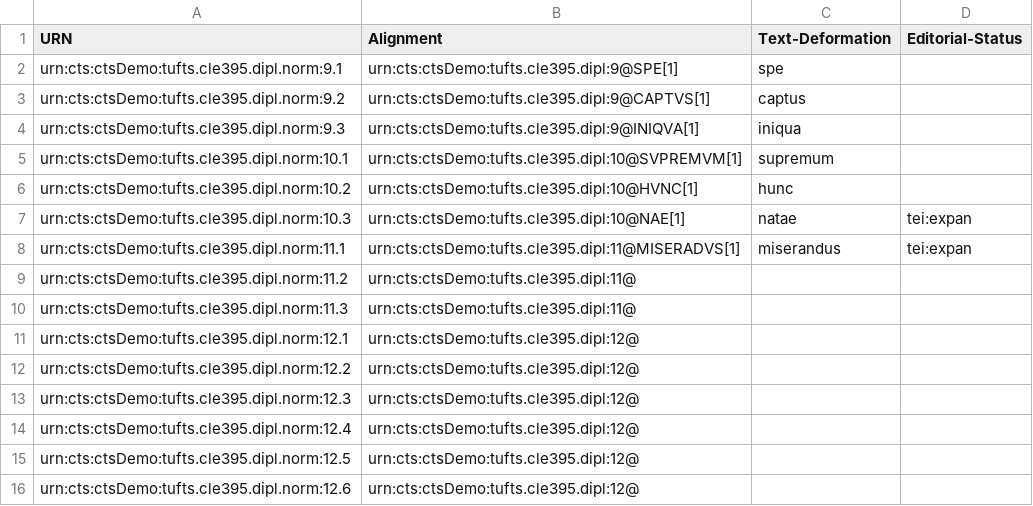
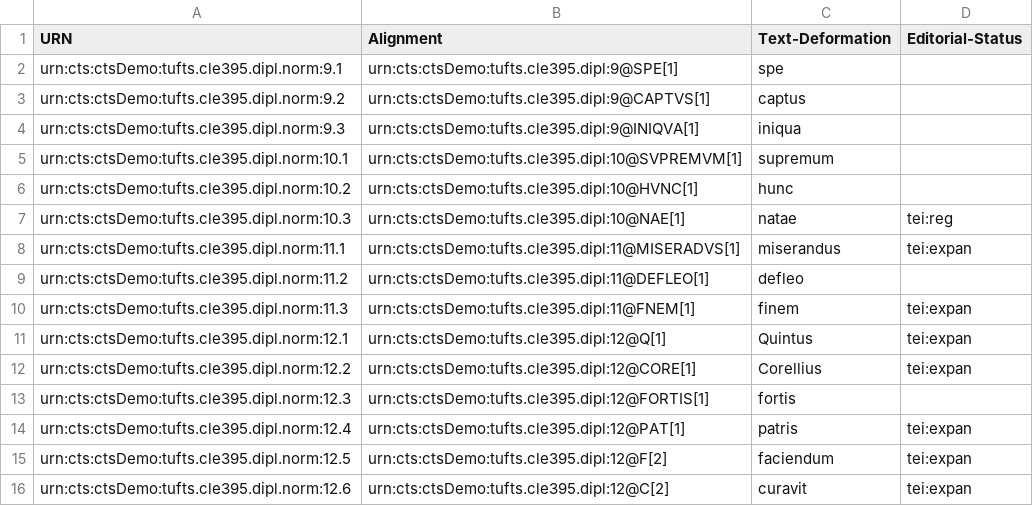
Before and after one commit to Eumaeus/tufts-cts-demo, a CSV file: normalized-9-12.csv, drawn as a sheet.

Commit message:
Update normalized-9-12.csv

```diff
--- a/normalized-9-12.csv
+++ b/normalized-9-12.csv
@@ -6,11 +6,11 @@
 "urn:cts:ctsDemo:tufts.cle395.dipl.norm:10.2","urn:cts:ctsDemo:tufts.cle395.dipl:10@HVNC[1]","hunc",""
-"urn:cts:ctsDemo:tufts.cle395.dipl.norm:10.3","urn:cts:ctsDemo:tufts.cle395.dipl:10@NAE[1]","natae","tei:expan"
+"urn:cts:ctsDemo:tufts.cle395.dipl.norm:10.3","urn:cts:ctsDemo:tufts.cle395.dipl:10@NAE[1]","natae","tei:reg"
 "urn:cts:ctsDemo:tufts.cle395.dipl.norm:11.1","urn:cts:ctsDemo:tufts.cle395.dipl:11@MISERADVS[1]","miserandus","tei:expan"
-"urn:cts:ctsDemo:tufts.cle395.dipl.norm:11.2","urn:cts:ctsDemo:tufts.cle395.dipl:11@","",""
-"urn:cts:ctsDemo:tufts.cle395.dipl.norm:11.3","urn:cts:ctsDemo:tufts.cle395.dipl:11@","",""
-"urn:cts:ctsDemo:tufts.cle395.dipl.norm:12.1","urn:cts:ctsDemo:tufts.cle395.dipl:12@","",""
-"urn:cts:ctsDemo:tufts.cle395.dipl.norm:12.2","urn:cts:ctsDemo:tufts.cle395.dipl:12@","",""
-"urn:cts:ctsDemo:tufts.cle395.dipl.norm:12.3","urn:cts:ctsDemo:tufts.cle395.dipl:12@","",""
-"urn:cts:ctsDemo:tufts.cle395.dipl.norm:12.4","urn:cts:ctsDemo:tufts.cle395.dipl:12@","",""
-"urn:cts:ctsDemo:tufts.cle395.dipl.norm:12.5","urn:cts:ctsDemo:tufts.cle395.dipl:12@","",""
-"urn:cts:ctsDemo:tufts.cle395.dipl.norm:12.6","urn:cts:ctsDemo:tufts.cle395.dipl:12@","",""
+"urn:cts:ctsDemo:tufts.cle395.dipl.norm:11.2","urn:cts:ctsDemo:tufts.cle395.dipl:11@DEFLEO[1]","defleo",""
+"urn:cts:ctsDemo:tufts.cle395.dipl.norm:11.3","urn:cts:ctsDemo:tufts.cle395.dipl:11@FNEM[1]","finem","tei:expan"
+"urn:cts:ctsDemo:tufts.cle395.dipl.norm:12.1","urn:cts:ctsDemo:tufts.cle395.dipl:12@Q[1]","Quintus","tei:expan"
+"urn:cts:ctsDemo:tufts.cle395.dipl.norm:12.2","urn:cts:ctsDemo:tufts.cle395.dipl:12@CORE[1]","Corellius","tei:expan"
+"urn:cts:ctsDemo:tufts.cle395.dipl.norm:12.3","urn:cts:ctsDemo:tufts.cle395.dipl:12@FORTIS[1]","fortis",""
+"urn:cts:ctsDemo:tufts.cle395.dipl.norm:12.4","urn:cts:ctsDemo:tufts.cle395.dipl:12@PAT[1]","patris","tei:expan"
+"urn:cts:ctsDemo:tufts.cle395.dipl.norm:12.5","urn:cts:ctsDemo:tufts.cle395.dipl:12@F[2]","faciendum","tei:expan"
+"urn:cts:ctsDemo:tufts.cle395.dipl.norm:12.6","urn:cts:ctsDemo:tufts.cle395.dipl:12@C[2]","curavit","tei:expan"
```
